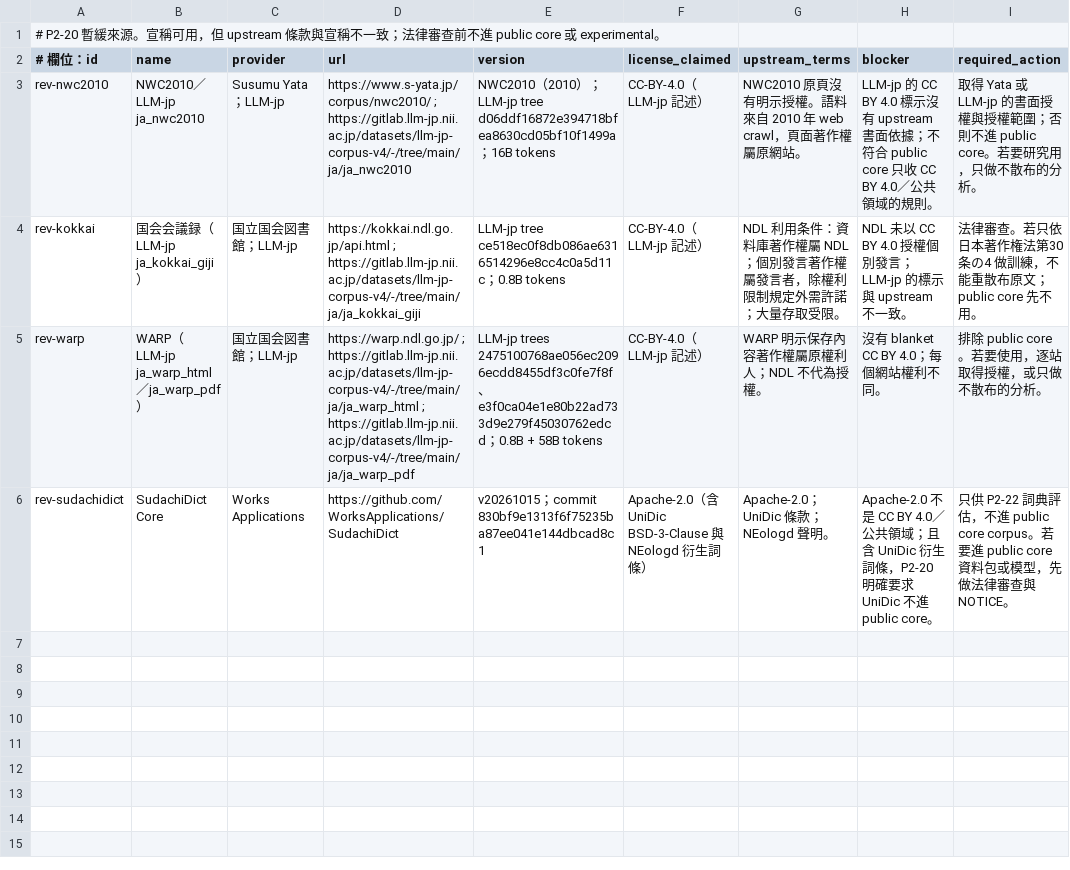
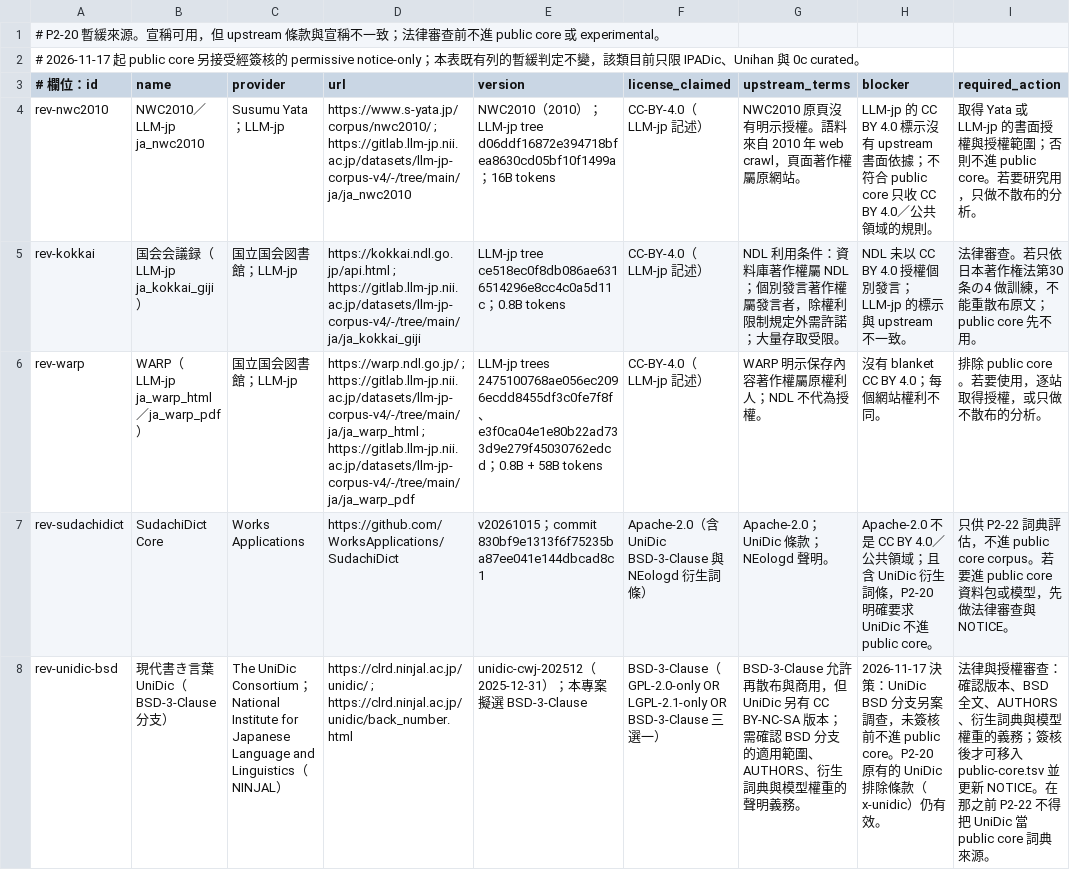
Before and after one commit to jeffpeng3/0c-ime, a TSV file: data/sources/corpus/review.tsv, drawn as a sheet; the diff names each change by its address in the sheet, - before the commit and + after, or states it on an @@ line.

Commit message:
docs(legal): amend P2-20 public-core ledger for Japanese lexicons
Add IPADic 2.7.0 (NAIST + ICOT, notice-only), Unicode Unihan 18.0.0 (Unicode License V3), and 0c curated entries as public-core lexicon sources under the 2026-11-17 three-class policy. Keep UniDic BSD under review and leave existing experimental/excluded classifications unchanged. No dictionaries downloaded; no Go code changed.

```diff
--- a/data/sources/corpus/review.tsv
+++ b/data/sources/corpus/review.tsv
+row 2: # 2026-11-17 起 public core 另接受經簽核的 permissive notice-only；本表既有列的暫緩判定不變，該類目前只限 IPADic、Unihan 與 0c curated。
+row 8: rev-unidic-bsd | 現代書き言葉UniDic（BSD-3-Clause 分支） | The UniDic Consortium；National Institute for Japanese Language and Linguistics（NINJAL） | https://clrd.ninjal.ac.jp/unidic/ ; https://clrd.ninjal.ac.jp/unidic/back_number.html | unidic-cwj-202512（2025-12-31）；本專案擬選 BSD-3-Clause | BSD-3-Clause（GPL-2.0-only OR LGPL-2.1-only OR BSD-3-Clause 三選一） | BSD-3-Clause 允許再散布與商用，但 UniDic 另有 CC BY-NC-SA 版本；需確認 BSD 分支的適用範圍、AUTHORS、衍生詞典與模型權重的聲明義務。 | 2026-11-17 決策：UniDic BSD 分支另案調查，未簽核前不進 public core。P2-20 原有的 UniDic 排除條款（x-unidic）仍有效。 | 法律與授權審查：確認版本、BSD 全文、AUTHORS、衍生詞典與模型權重的義務；簽核後才可移入 public-core.tsv 並更新 NOTICE。在那之前 P2-22 不得把 UniDic 當 public core 詞典來源。
```
Also changed, not shown: data/sources/corpus/public-core.tsv, 5 other files.
